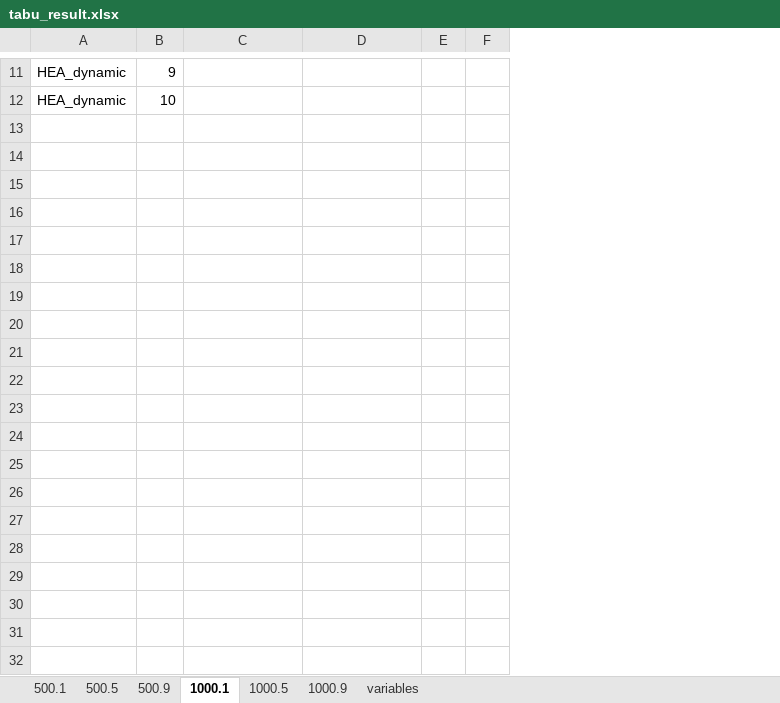
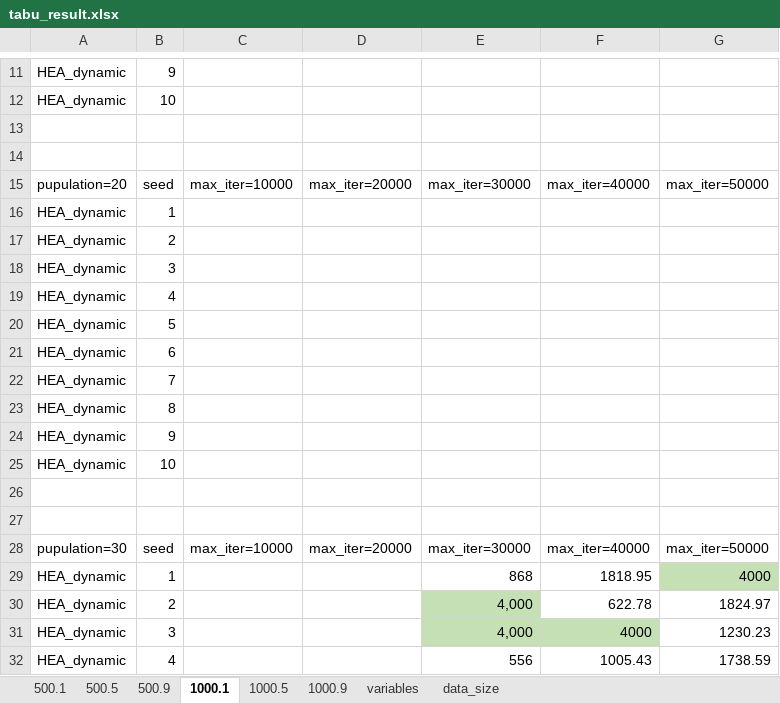
Before and after one commit to ssfc/npbenchmark, an Excel workbook: npbenchmark-main/tabucol_vector/tabu_result.xlsx, sheet 1000.1, drawn as a sheet; only a part is shown, gaps mark what is left out; values as stored, in another font and other column widths than the file's, no borders; removed rows and columns are numbered as before the commit, all else as after; the diff covers the shown part only; the diff names each change by its address in the sheet, - before the commit and + after, or states it on an @@ line.

```diff
--- a/npbenchmark-main/tabucol_vector/tabu_result.xlsx (sheet 1000.1)
+++ b/npbenchmark-main/tabucol_vector/tabu_result.xlsx (sheet 1000.1)
+sheet tab: data_size
-column E, empty
-column F, empty
+column E, empty
+column F, empty
+column G, empty
+row 13: (empty)
+row 14: (empty)
+row 15: pupulation=20 | seed | max_iter=10000 | max_iter=20000 | max_iter=30000 | max_iter=40000 | max_iter=50000
+row 16: HEA_dynamic | 1
+row 17: HEA_dynamic | 2
+row 18: HEA_dynamic | 3
+row 19: HEA_dynamic | 4
+row 20: HEA_dynamic | 5
+row 21: HEA_dynamic | 6
+row 22: HEA_dynamic | 7
+row 23: HEA_dynamic | 8
+row 24: HEA_dynamic | 9
+row 25: HEA_dynamic | 10
+row 26: (empty)
+row 27: (empty)
+row 28: pupulation=30 | seed | max_iter=10000 | max_iter=20000 | max_iter=30000 | max_iter=40000 | max_iter=50000
+row 29: HEA_dynamic | 1 |  |  | 868 | 1818.95 | 4000
+row 30: HEA_dynamic | 2 |  |  | 4,000 | 622.78 | 1824.97
+row 31: HEA_dynamic | 3 |  |  | 4,000 | 4000 | 1230.23
+row 32: HEA_dynamic | 4 |  |  | 556 | 1005.43 | 1738.59
```
Also changed, not shown: 19 added rows elsewhere in this sheet, sheet 1000.9, sheet 1000.5, sheet 500.9, sheet 500.1, sheet 500.5, formulas that keep their value, 36 other files.
